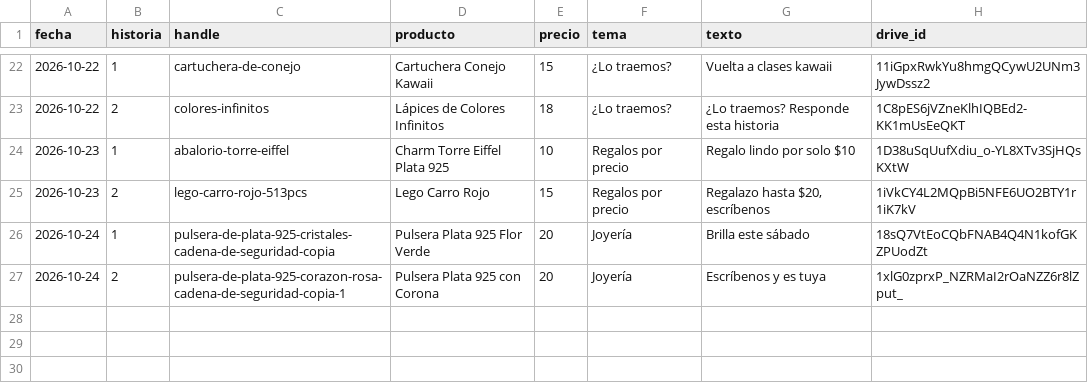
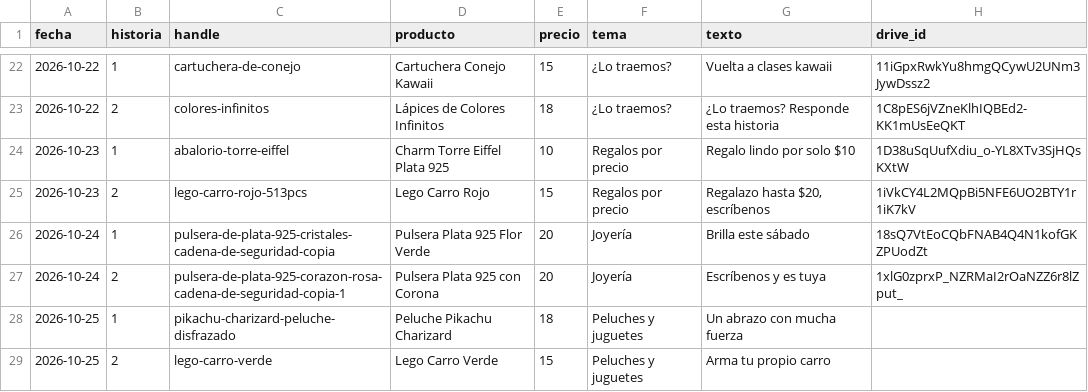
Before and after one commit to ddonoso1992-eng/Kimo-historias, a CSV file: registro.csv, drawn as a sheet; only a part is shown, gaps mark what is left out; the diff names each change by its address in the sheet, - before the commit and + after, or states it on an @@ line.

```diff
--- a/registro.csv
+++ b/registro.csv
+row 28: 2026-10-25 | 1 | pikachu-charizard-peluche-disfrazado | Peluche Pikachu Charizard | 18 | Peluches y juguetes | Un abrazo con mucha fuerza
+row 29: 2026-10-25 | 2 | lego-carro-verde | Lego Carro Verde | 15 | Peluches y juguetes | Arma tu propio carro
```
Also changed, not shown: 3 other files.
